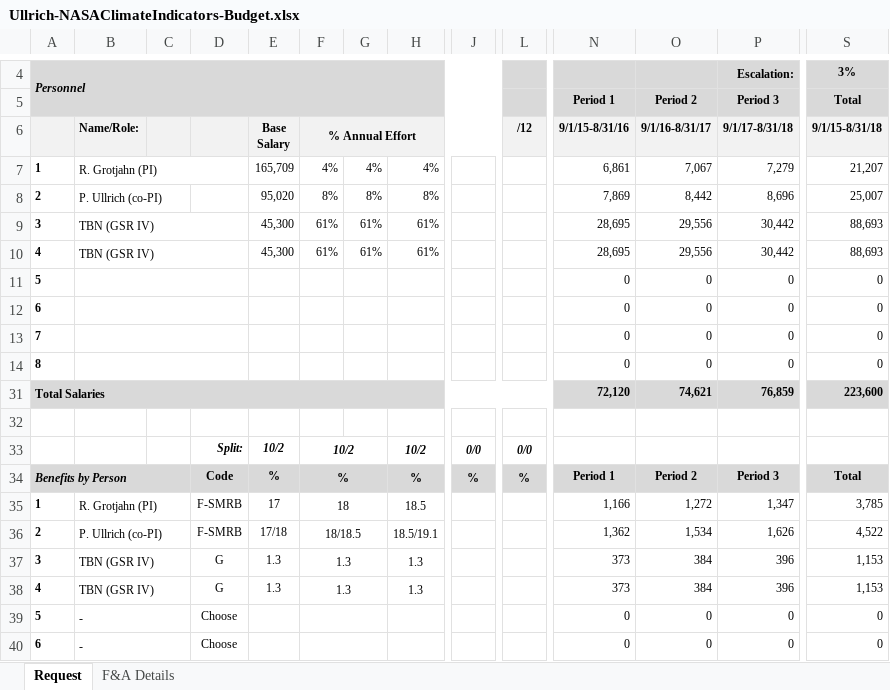
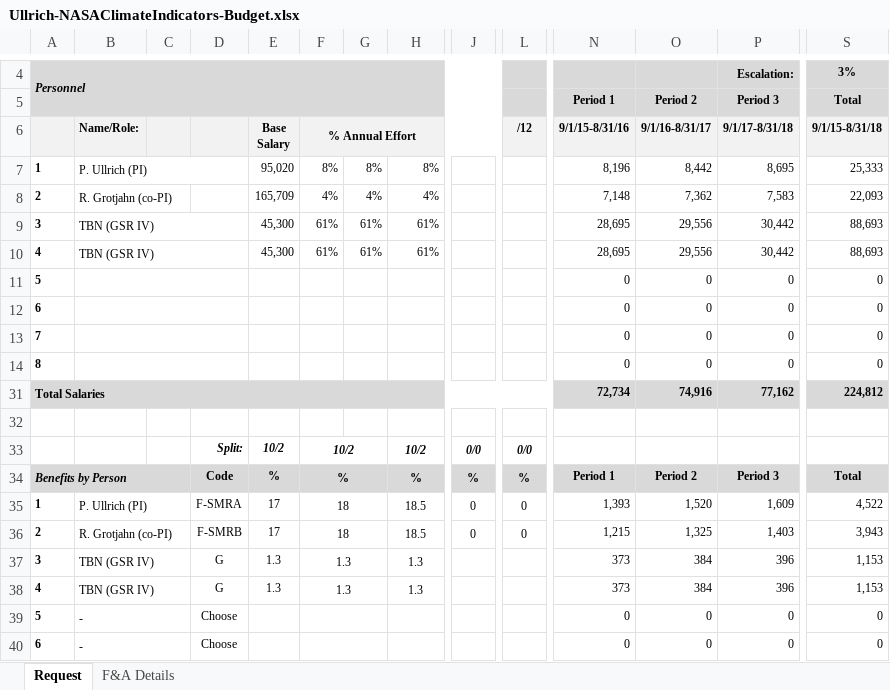
Before and after one commit to bssrdf/Grant-2015-NASAClimateIndicators, an Excel workbook: Ullrich-NASAClimateIndicators-Budget.xlsx, sheet Request, drawn as a sheet; only a part is shown, gaps mark what is left out; values as stored, in another font and other column widths than the file's, no borders; conditional formats not drawn; removed rows and columns are numbered as before the commit, all else as after; rows hold the shown columns only; the diff covers the shown part only; the diff names each change by its address in the sheet, - before the commit and + after, or states it on an @@ line.

```diff
--- a/Ullrich-NASAClimateIndicators-Budget.xlsx (sheet Request)
+++ b/Ullrich-NASAClimateIndicators-Budget.xlsx (sheet Request)
-row 7: 1 | R. Grotjahn (PI) |  |  | 165,709 | 4% | 4% | 4% |  |  | 6,861 | 7,067 | 7,279 | 21,207
-A7: 2
+A7: 1
-B7: P. Ullrich (co-PI)
+B7: P. Ullrich (PI)
-B8:C8 merged
+B7:D7 merged
-N7: 7,869
+N7: 8,196
-P7: 8,696
+P7: 8,695
-S7: 25,007
+S7: 25,333
+row 8: 2 | R. Grotjahn (co-PI) |  |  | 165,709 | 4% | 4% | 4% |  |  | 7,148 | 7,362 | 7,583 | 22,093
-N31: 72,120
+N31: 72,734
-O31: 74,621
+O31: 74,916
-P31: 76,859
+P31: 77,162
-S31: 223,600
+S31: 224,812
-B35: R. Grotjahn (PI)
+B35: P. Ullrich (PI)
-D35: F-SMRB
+D35: F-SMRA
-J35:J36: (empty)
+J35:J36: 0
-L35:L36: (empty)
+L35:L36: 0
-N35: 1,166
+N35: 1,393
-O35: 1,272
+O35: 1,520
-P35: 1,347
+P35: 1,609
-S35: 3,785
+S35: 4,522
-B36: P. Ullrich (co-PI)
+B36: R. Grotjahn (co-PI)
-E36: 17/18
+E36: 17
-F36: 18/18.5
+F36: 18
-H36: 18.5/19.1
+H36: 18.5
-N36: 1,362
+N36: 1,215
-O36: 1,534
+O36: 1,325
-P36: 1,626
+P36: 1,403
-S36: 4,522
+S36: 3,943
```
Also changed, not shown: 9 added rows, 3 removed rows, 2 moved rows, 1 hidden or unhidden row and 40 edited cells elsewhere in this sheet, sheet F&A Details, formulas that keep their value, Ullrich-NASAClimateIndicators-ZarzyckiBudget.xlsx, 4 other files.
